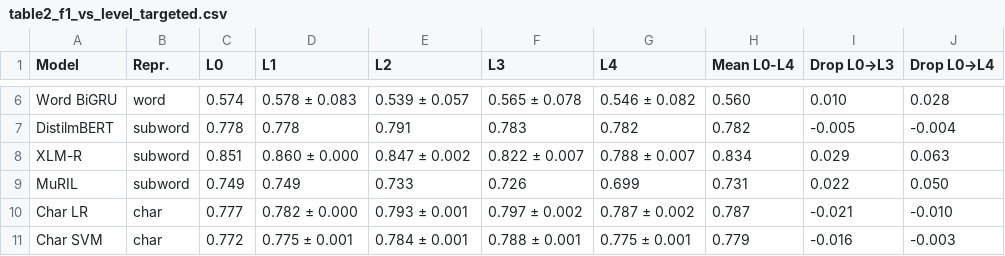
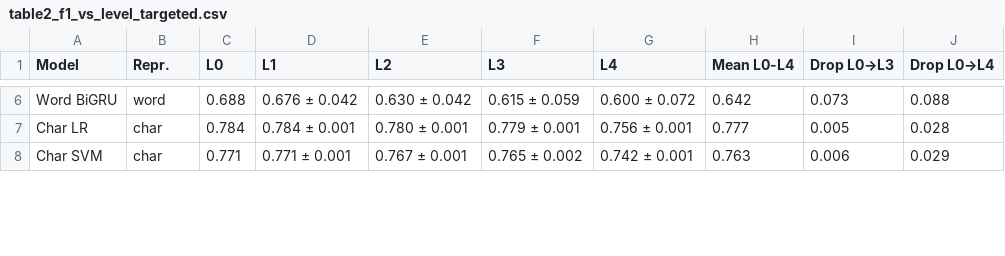
Before and after one commit to shreyans-chowdry/cn, a CSV file: results/tables/table2_f1_vs_level_targeted.csv, drawn as a sheet; only a part is shown, gaps mark what is left out; removed rows and columns are numbered as before the commit, all else as after; the diff covers the shown part only; the diff names each change by its address in the sheet, - before the commit and + after, or states it on an @@ line.

```diff
--- a/results/tables/table2_f1_vs_level_targeted.csv
+++ b/results/tables/table2_f1_vs_level_targeted.csv
-C6 (L0): 0.574
+C6 (L0): 0.688
-D6 (L1): 0.578 ± 0.083
+D6 (L1): 0.676 ± 0.042
-E6 (L2): 0.539 ± 0.057
+E6 (L2): 0.630 ± 0.042
-F6 (L3): 0.565 ± 0.078
+F6 (L3): 0.615 ± 0.059
-G6 (L4): 0.546 ± 0.082
+G6 (L4): 0.600 ± 0.072
-H6 (Mean L0-L4): 0.560
+H6 (Mean L0-L4): 0.642
-I6 (Drop L0→L3): 0.010
+I6 (Drop L0→L3): 0.073
-J6 (Drop L0→L4): 0.028
+J6 (Drop L0→L4): 0.088
-row 7: DistilmBERT | subword | 0.778 | 0.778 | 0.791 | 0.783 | 0.782 | 0.782 | -0.005 | -0.004
-row 8: XLM-R | subword | 0.851 | 0.860 ± 0.000 | 0.847 ± 0.002 | 0.822 ± 0.007 | 0.788 ± 0.007 | 0.834 | 0.029 | 0.063
-row 9: MuRIL | subword | 0.749 | 0.749 | 0.733 | 0.726 | 0.699 | 0.731 | 0.022 | 0.050
-C7 (L0): 0.777
+C7 (L0): 0.784
-D7 (L1): 0.782 ± 0.000
+D7 (L1): 0.784 ± 0.001
-E7 (L2): 0.793 ± 0.001
+E7 (L2): 0.780 ± 0.001
-F7 (L3): 0.797 ± 0.002
+F7 (L3): 0.779 ± 0.001
-G7 (L4): 0.787 ± 0.002
+G7 (L4): 0.756 ± 0.001
-H7 (Mean L0-L4): 0.787
+H7 (Mean L0-L4): 0.777
-I7 (Drop L0→L3): -0.021
+I7 (Drop L0→L3): 0.005
-J7 (Drop L0→L4): -0.010
+J7 (Drop L0→L4): 0.028
-C8 (L0): 0.772
+C8 (L0): 0.771
-D8 (L1): 0.775 ± 0.001
+D8 (L1): 0.771 ± 0.001
-E8 (L2): 0.784 ± 0.001
+E8 (L2): 0.767 ± 0.001
-F8 (L3): 0.788 ± 0.001
+F8 (L3): 0.765 ± 0.002
-G8 (L4): 0.775 ± 0.001
+G8 (L4): 0.742 ± 0.001
-H8 (Mean L0-L4): 0.779
+H8 (Mean L0-L4): 0.763
-I8 (Drop L0→L3): -0.016
+I8 (Drop L0→L3): 0.006
-J8 (Drop L0→L4): -0.003
+J8 (Drop L0→L4): 0.029
```
Also changed, not shown: 1 removed row and 40 edited cells elsewhere in this file, results/tables/table12_production.csv, results/tables/table1_clean.csv, 41 other files.
